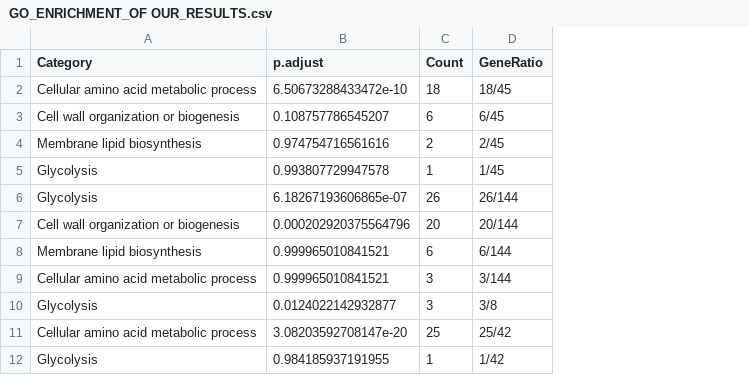
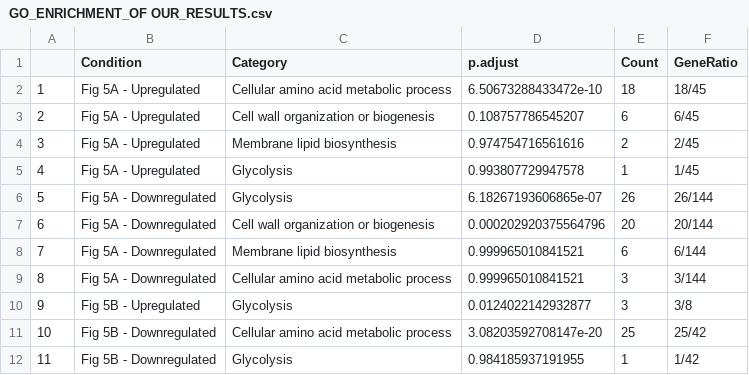
Before and after one commit to ahmedalshagga/Bioinformatics_Cloud_Computing, a CSV file: GO_ENRICHMENT_OF OUR_RESULTS.csv, drawn as a sheet; the diff names each change by its address in the sheet, - before the commit and + after, or states it on an @@ line.

Commit message:
New go enrichment table, should be clearer to read

```diff
--- a/GO_ENRICHMENT_OF OUR_RESULTS.csv
+++ b/GO_ENRICHMENT_OF OUR_RESULTS.csv
+column A, rows 2-12: 1 | 2 | 3 | 4 | 5 | 6 | 7 | 8 | 9 | 10 | 11
+column B (Condition), rows 2-12: Fig 5A - Upregulated | Fig 5A - Upregulated | Fig 5A - Upregulated | Fig 5A - Upregulated | Fig 5A - Downregulated | Fig 5A - Downregulated | Fig 5A - Downregulated | Fig 5A - Downregulated | Fig 5B - Upregulated | Fig 5B - Downregulated | Fig 5B - Downregulated
```
